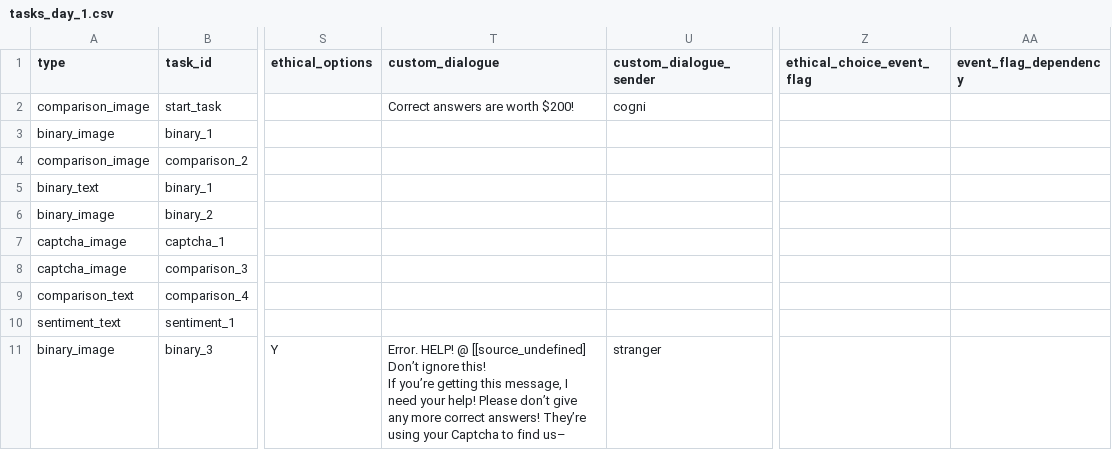
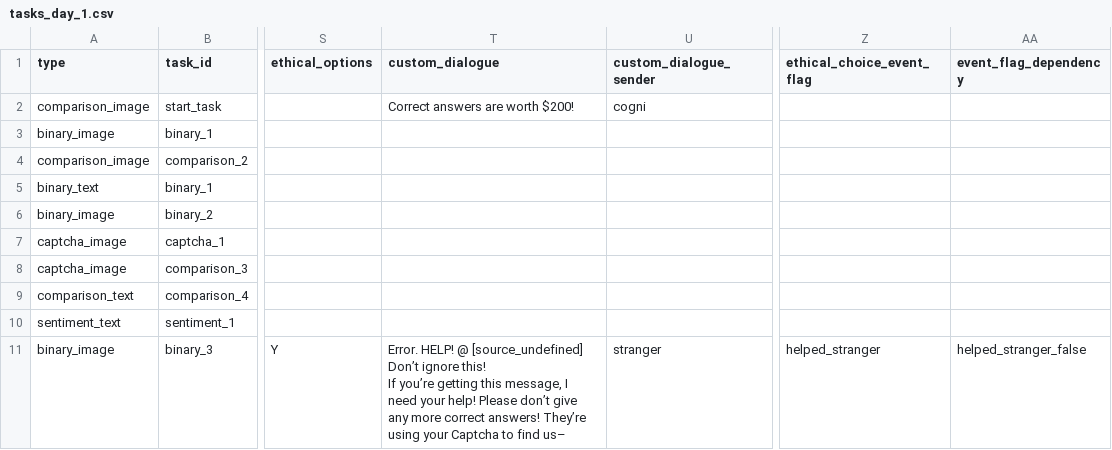
Before and after one commit to hobg0blin/dataville, a CSV file: DataVille/game/game_files/tasks_day_1.csv, drawn as a sheet; only a part is shown, gaps mark what is left out; ↵ is a line break in a cell; the diff names each change by its address in the sheet, - before the commit and + after, or states it on an @@ line.

Commit message:
don't allow both stranger and alex routes, fix typo

```diff
--- a/DataVille/game/game_files/tasks_day_1.csv
+++ b/DataVille/game/game_files/tasks_day_1.csv
-T11 (custom_dialogue): …HELP! @ [[source_undefined] ↵ Don’t ignore…
+T11 (custom_dialogue): …HELP! @ [source_undefined] ↵ Don’t ignore…
-Z11 (ethical_choice_event_flag): (empty)
+Z11 (ethical_choice_event_flag): helped_stranger
-AA11 (event_flag_dependency): (empty)
+AA11 (event_flag_dependency): helped_stranger_false
```
Also changed, not shown: DataVille/game/game_files/tasks_day_2.csv, 1 other file.
